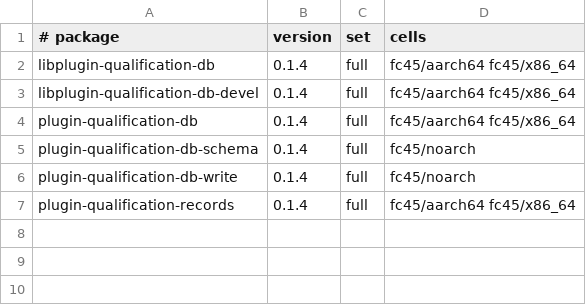
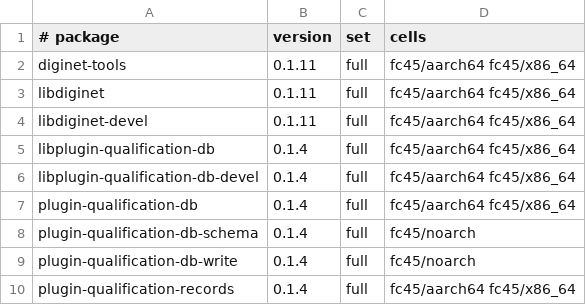
Before and after one commit to Open-Mixer/open-mixer.github.io, a TSV file: devel/devel-wave-2026-11-28-n4/rpm/cells.tsv, drawn as a sheet; the diff names each change by its address in the sheet, - before the commit and + after, or states it on an @@ line.

Commit message:
devel/devel-wave-2026-11-28-n4/rpm: publish staged 9b320199bb0642460c346a6cd0ebb7914663354b (libdiginet)

```diff
--- a/devel/devel-wave-2026-11-28-n4/rpm/cells.tsv
+++ b/devel/devel-wave-2026-11-28-n4/rpm/cells.tsv
+row 2: diginet-tools | 0.1.11 | full | fc45/aarch64 fc45/x86_64
+row 3: libdiginet | 0.1.11 | full | fc45/aarch64 fc45/x86_64
+row 4: libdiginet-devel | 0.1.11 | full | fc45/aarch64 fc45/x86_64
```
Also changed, not shown: 40 other files.
